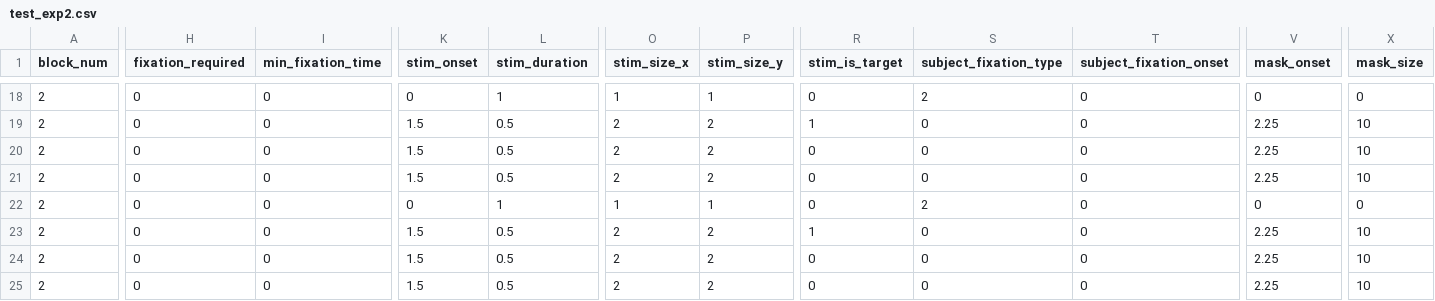
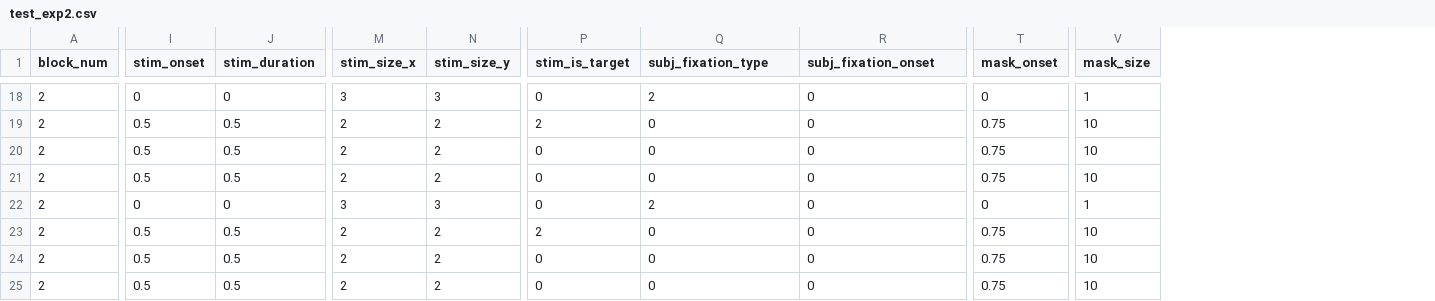
Before and after one commit to ubc-vision-lab/ShapeTapper-Psychtoolbox, a CSV file: Config_Files/test_exp2.csv, drawn as a sheet; only a part is shown, gaps mark what is left out; removed rows and columns are numbered as before the commit, all else as after; the diff covers the shown part only; the diff names each change by its address in the sheet, - before the commit and + after, or states it on an @@ line.

Commit message:
Added fixations, time counters

```diff
--- a/Config_Files/test_exp2.csv
+++ b/Config_Files/test_exp2.csv
-column H (fixation_required), rows 18-25: all 0
-column I (min_fixation_time), rows 18-25: all 0
-Q1: subject_fixation_type
+Q1: subj_fixation_type
-R1: subject_fixation_onset
+R1: subj_fixation_onset
-J18 (stim_duration): 1
+J18 (stim_duration): 0
-M18 (stim_size_x): 1
+M18 (stim_size_x): 3
-N18 (stim_size_y): 1
+N18 (stim_size_y): 3
-V18 (mask_size): 0
+V18 (mask_size): 1
-I19:I21 (stim_onset): 1.5
+I19:I21 (stim_onset): 0.5
-P19 (stim_is_target): 1
+P19 (stim_is_target): 2
-T19:T21 (mask_onset): 2.25
+T19:T21 (mask_onset): 0.75
-J22 (stim_duration): 1
+J22 (stim_duration): 0
-M22 (stim_size_x): 1
+M22 (stim_size_x): 3
-N22 (stim_size_y): 1
+N22 (stim_size_y): 3
-V22 (mask_size): 0
+V22 (mask_size): 1
-I23:I25 (stim_onset): 1.5
+I23:I25 (stim_onset): 0.5
-P23 (stim_is_target): 1
+P23 (stim_is_target): 2
-T23:T25 (mask_onset): 2.25
+T23:T25 (mask_onset): 0.75
```
Also changed, not shown: 47 edited cells elsewhere in this file, 2 other files.
